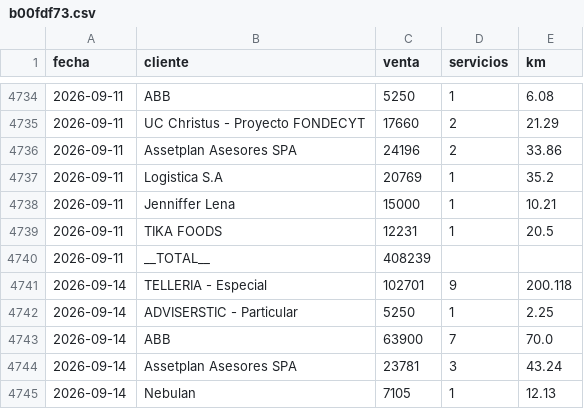
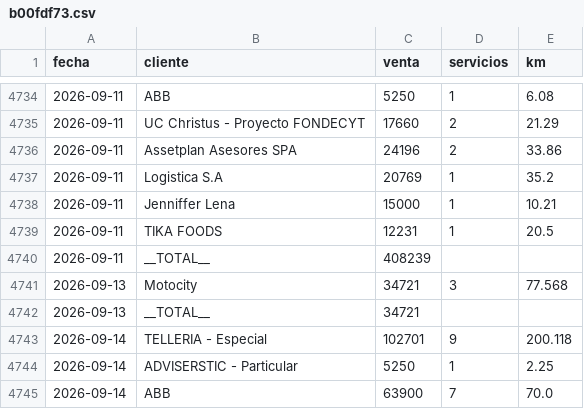
Before and after one commit to rubness007/qz-13a41abc58, a CSV file: b00fdf73.csv, drawn as a sheet; only a part is shown, gaps mark what is left out; the shorter side is filled out with more unchanged rows; the diff names each change by its address in the sheet, - before the commit and + after, or states it on an @@ line.

```diff
--- a/b00fdf73.csv
+++ b/b00fdf73.csv
+row 4741: 2026-09-13 | Motocity | 34721 | 3 | 77.568
+row 4742: 2026-09-13 | __TOTAL__ | 34721
```
